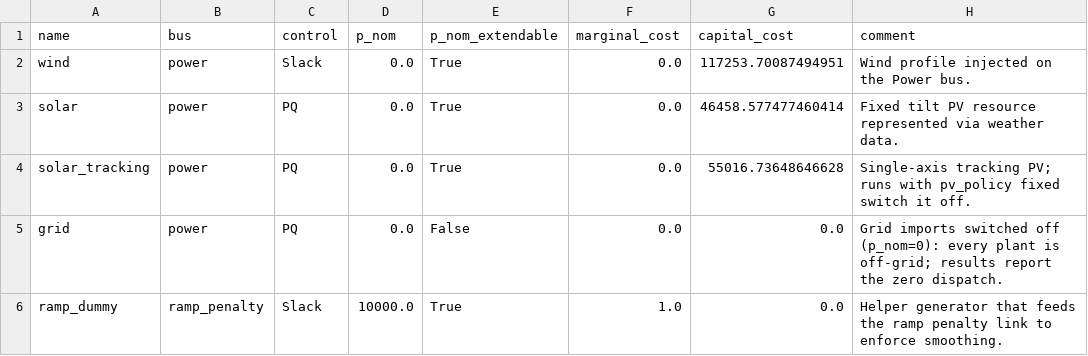
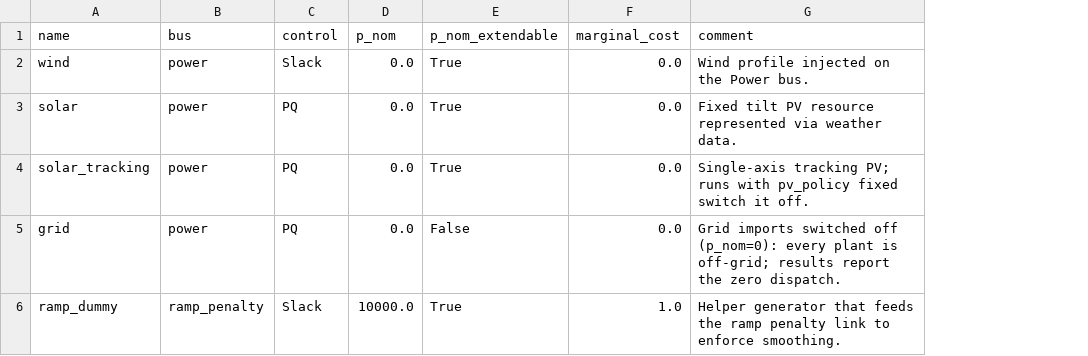
Before and after one commit to cpalazzi/green-lory, a CSV file: model/plants/ammonia_plant_1mt/generators.csv, drawn as a sheet; the diff names each change by its address in the sheet, - before the commit and + after, or states it on an @@ line.

```diff
--- a/model/plants/ammonia_plant_1mt/generators.csv
+++ b/model/plants/ammonia_plant_1mt/generators.csv
-column G (capital_cost), rows 2-6: 117253.70087494951 | 46458.577477460414 | 55016.73648646628 | 0.0 | 0.0
```
Also changed, not shown: model/plants/ammonia_plant_1mt/links.csv, model/plants/ammonia_plant_1mt/stores.csv, 19 other files.
